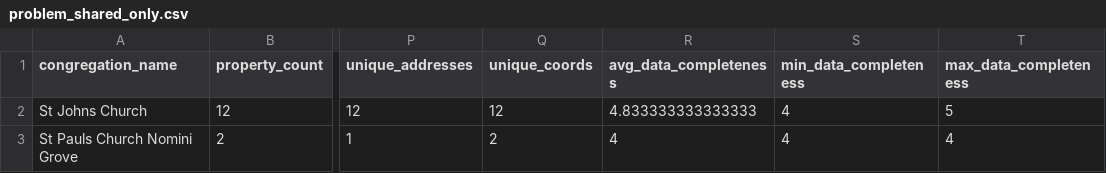
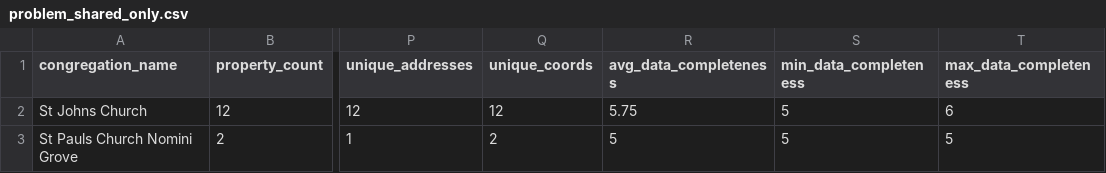
Before and after one commit to hdadvisors/VEREP, a CSV file: data/output/problem_shared_only.csv, drawn as a sheet; only a part is shown, gaps mark what is left out; the diff names each change by its address in the sheet, - before the commit and + after, or states it on an @@ line.

```diff
--- a/data/output/problem_shared_only.csv
+++ b/data/output/problem_shared_only.csv
-R2 (avg_data_completeness): 4.833333333333333
+R2 (avg_data_completeness): 5.75
-S2:S3 (min_data_completeness): 4
+S2:S3 (min_data_completeness): 5
-T2 (max_data_completeness): 5
+T2 (max_data_completeness): 6
-R3 (avg_data_completeness): 4
+R3 (avg_data_completeness): 5
-T3 (max_data_completeness): 4
+T3 (max_data_completeness): 5
```
Also changed, not shown: data/output/action_plan.csv, data/output/congregation_summary.csv, 15 other files.
